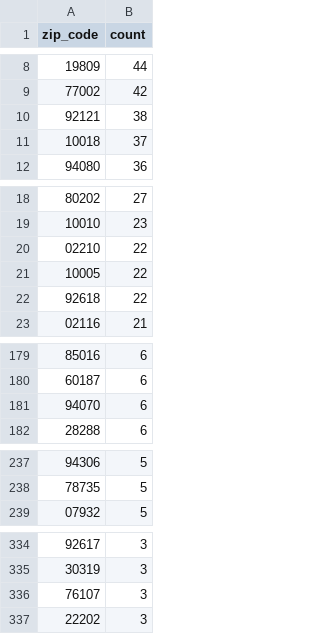
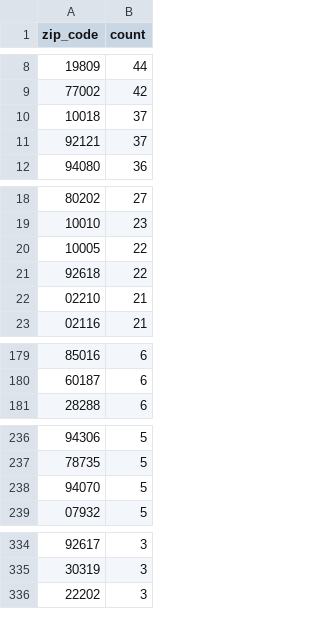
Before and after one commit to jlokos/datamule-indicators, a CSV file: data/filer_metadata/listed_zip_code_aggregate.csv, drawn as a sheet; only a part is shown, gaps mark what is left out; the diff covers the shown part only.

```diff
--- a/data/filer_metadata/listed_zip_code_aggregate.csv
+++ b/data/filer_metadata/listed_zip_code_aggregate.csv
@@ -9,4 +9,4 @@
 "77002","42"
-"92121","38"
 "10018","37"
+"92121","37"
 "94080","36"
@@ -19,5 +19,5 @@
 "10010","23"
-"02210","22"
 "10005","22"
 "92618","22"
+"02210","21"
 "02116","21"
@@ -180,3 +180,2 @@
 "60187","6"
-"94070","6"
 "28288","6"
@@ -238,2 +237,3 @@
 "78735","5"
+"94070","5"
 "07932","5"
@@ -335,3 +335,2 @@
 "30319","3"
-"76107","3"
 "22202","3"
```
Also changed, not shown: 3 added rows, 5 removed rows and 1 edited cell elsewhere in this file, data/filer_metadata/unlisted_business_city_aggregate.csv, data/filer_metadata/unlisted_zip_code_aggregate.csv, 37 other files.
